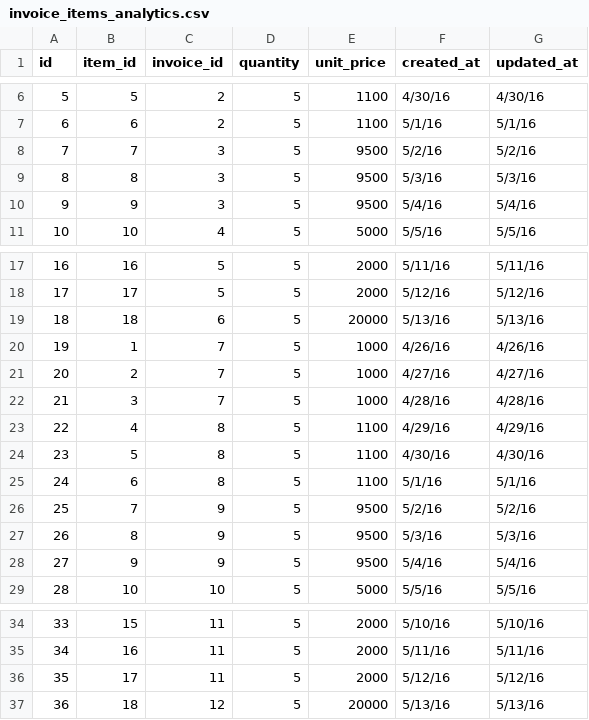
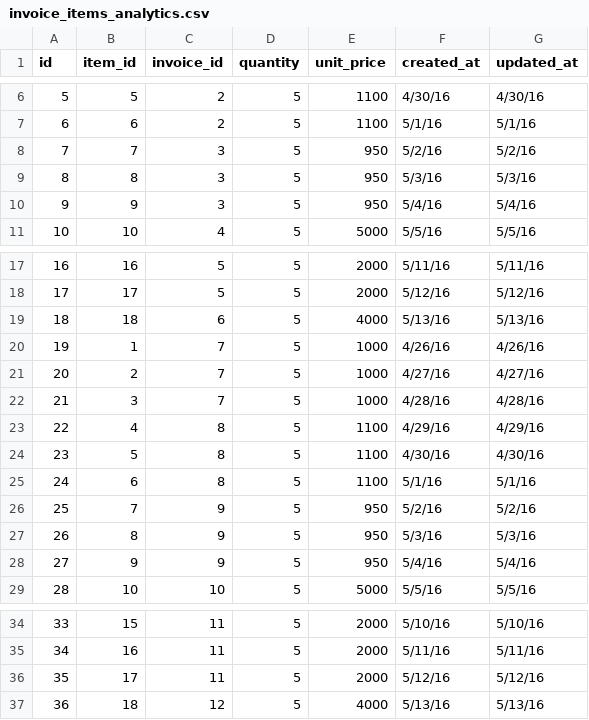
Before and after one commit to kjs222/black_thursday, a CSV file: data/invoice_items_analytics.csv, drawn as a sheet; only a part is shown, gaps mark what is left out.

Commit message:
merchant analytics extension complete

```diff
--- a/data/invoice_items_analytics.csv
+++ b/data/invoice_items_analytics.csv
@@ -7,5 +7,5 @@ id,item_id,invoice_id,quantity,unit_price,created_at,updated_at
 6,6,2,5,1100,5/1/16,5/1/16
-7,7,3,5,9500,5/2/16,5/2/16
-8,8,3,5,9500,5/3/16,5/3/16
-9,9,3,5,9500,5/4/16,5/4/16
+7,7,3,5,950,5/2/16,5/2/16
+8,8,3,5,950,5/3/16,5/3/16
+9,9,3,5,950,5/4/16,5/4/16
 10,10,4,5,5000,5/5/16,5/5/16
@@ -18,3 +18,3 @@ id,item_id,invoice_id,quantity,unit_price,created_at,updated_at
 17,17,5,5,2000,5/12/16,5/12/16
-18,18,6,5,20000,5/13/16,5/13/16
+18,18,6,5,4000,5/13/16,5/13/16
 19,1,7,5,1000,4/26/16,4/26/16
@@ -25,5 +25,5 @@ id,item_id,invoice_id,quantity,unit_price,created_at,updated_at
 24,6,8,5,1100,5/1/16,5/1/16
-25,7,9,5,9500,5/2/16,5/2/16
-26,8,9,5,9500,5/3/16,5/3/16
-27,9,9,5,9500,5/4/16,5/4/16
+25,7,9,5,950,5/2/16,5/2/16
+26,8,9,5,950,5/3/16,5/3/16
+27,9,9,5,950,5/4/16,5/4/16
 28,10,10,5,5000,5/5/16,5/5/16
@@ -36,2 +36,2 @@ id,item_id,invoice_id,quantity,unit_price,created_at,updated_at
 35,17,11,5,2000,5/12/16,5/12/16
-36,18,12,5,20000,5/13/16,5/13/16
+36,18,12,5,4000,5/13/16,5/13/16
```
Also changed, not shown: data/items_analytics.csv, 4 other files.
